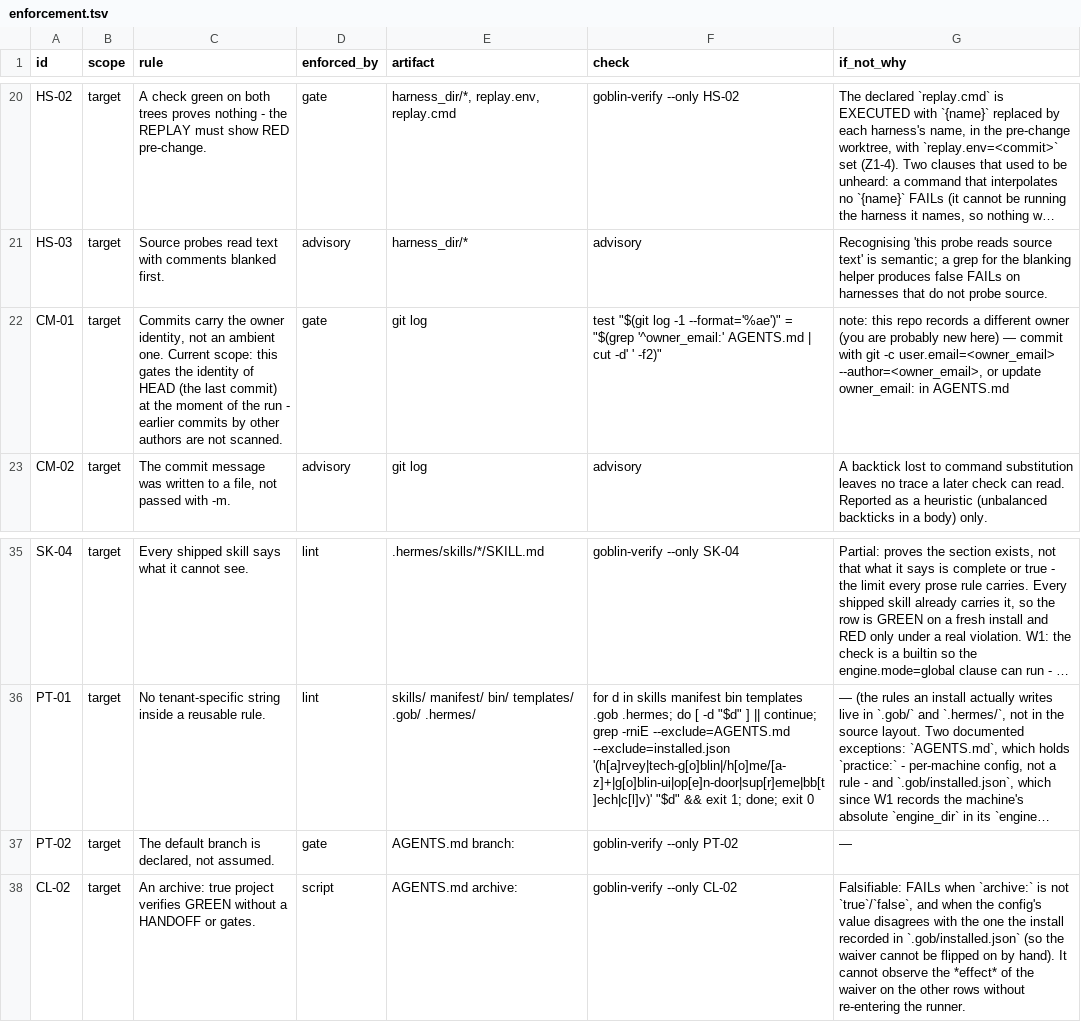
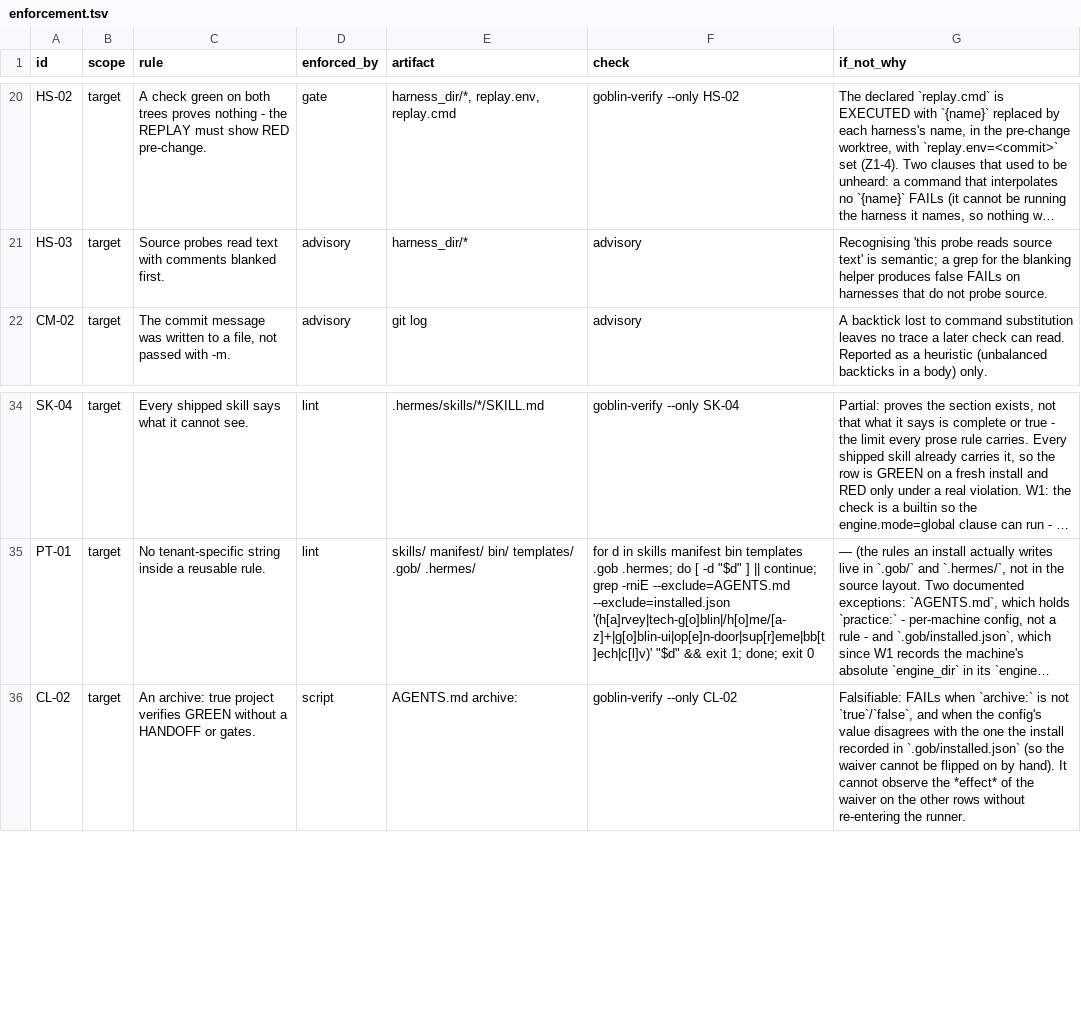
Before and after one commit to harveynguyen33/gobstack, a TSV file: manifest/enforcement.tsv, drawn as a sheet; only a part is shown, gaps mark what is left out; long unchanged cells end in …; the diff names each change by its address in the sheet, - before the commit and + after, or states it on an @@ line.

Commit message:
cut(config): remove branch: and owner_email:
The gate reads git directly, so neither key is worth asking a human for.
Removed from the brief, the proposal schema, KNOWN_KEYS, the installer
render, the dry-run/summary lines, the MCP init_status output, the templates
and every doc mention; removed the CM-01 (commit identity) and PT-02 (declared
branch) rows and their checks. A row that enforced a key the tool can read
itself was asking the human to restate the machine's own facts.

The re-measured lines move with the cut: a green default install is now
32/0/6/21 (was 34/0/6/21), the matrix is 63 rows - 59 target - and the census
is 114 controls over 59 target rows; every pinned count is updated.

```diff
--- a/manifest/enforcement.tsv
+++ b/manifest/enforcement.tsv
-row 22: CM-01 | target | Commits carry the owner identity, not an ambient one. Current scope: this gates the identity of HEAD (the last commit) at the moment of the run - earlier commits by other authors are not scanned. | gate | git log | test "$(git log -1 --format='%ae')" = "$(grep '^owner_email:' AGENTS.md | cut -d' ' -f2)" | note: this repo records a different owner (you are probably new here) — commit with git -c user.email=<owner_email> --author=<owner_email>, or update owner_email: in AGENTS.md
-row 37: PT-02 | target | The default branch is declared, not assumed. | gate | AGENTS.md branch: | goblin-verify --only PT-02 | —
```
Also changed, not shown: 20 other files.
